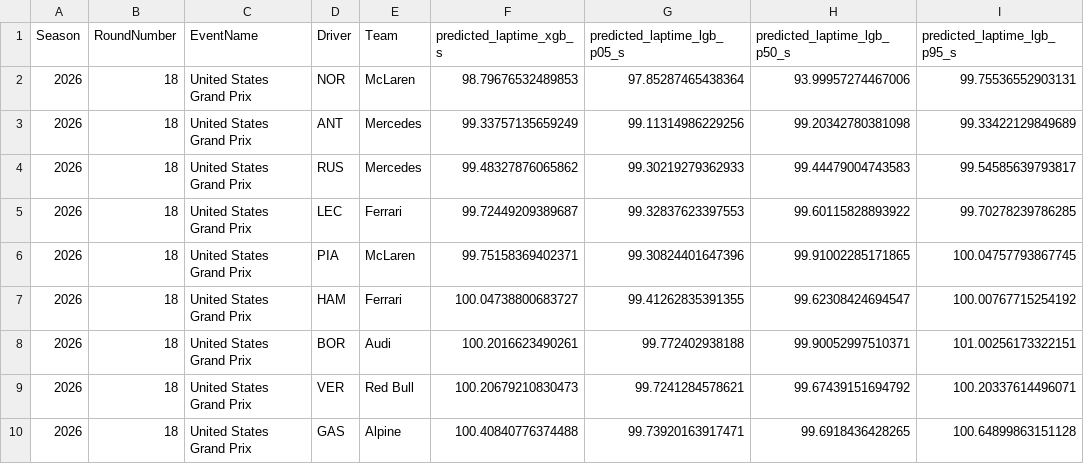
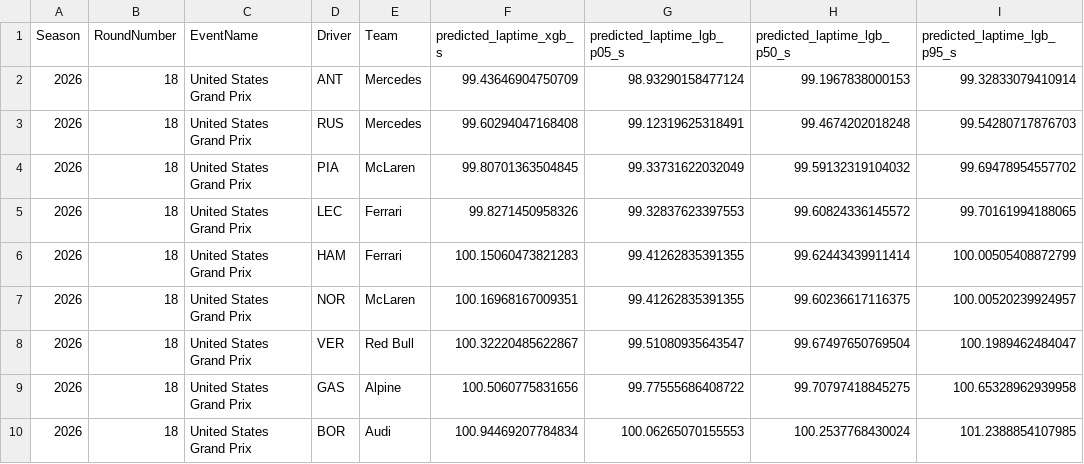
Before and after one commit to JuanjoRestrepo/f1_2026_predictions, a CSV file: reports/2026/United_States_Grand_Prix/results/predictions.csv, drawn as a sheet; only a part is shown; the diff covers the shown part only.

Commit message:
fix(model): measure sector and speed deviations per circuit, not pooled (#34)
The model published a 6.465s field spread for the 2026 United States Grand Prix
where the laps support 4.897s. The cause is the one the lap-time path already
corrects: sector times and speeds reach the model as per-driver season medians
pooled across a window that mixes circuits differing by more than ten seconds, so
the spread mostly measures which circuits each driver has laps at.

Measured across the current window, the pooled spread is 12-16x the per-circuit
spread for the sectors -- 5.0x, 12.0x and 16.4x, against 2.8x for lap time, which
is why the sectors dominate -- and 1.1-2.8x for the speeds. Cross-driver
correlation with lap-count mix at round 1 was -0.71 for Sector2 against +0.19 for
pace; Sector1, the one that is not contaminated, is the one that looks clean.

Only the field-wide level now survives from the window; every driver-specific
deviation is re-measured per circuit by the same round-relative reduction the
lap-time path uses. Sector deviations follow the window-to-track ratio because
sector times are proportional to lap time; speeds are not, so they stay in km/h.

Regenerating round 18: field spread 6.465s -> 4.920s against a lap-measured 4.897s,
correlation 0.946 -> 0.988, residual standard deviation 0.502s -> 0.215s. The run
is byte-for-byte reproducible. The corrected inputs now contain the measured
deltas, so the correlation is not independent validation -- the defensible claim is
that the published spread no longer exceeds what the laps support.

Also removed clean_air_pace_delta_s and clean_air_confidence from the scenario.
They had no counterpart in any of the 77,696 training rows, so no tree could ever
split on them: zeroing them left predictions byte-identical. A feature present at
inference and absent in training is train/serve skew, not signal. The curated prior
keeps its real job inside the clean-air pace module.

A dispersion check now compares the spread about to be published against the
lap-measured one and warns above 1.25x, so this failure cannot return quietly.

Reports for rounds 1-17 are left exactly as published rather than retro-fitted;
the corrected model applies from round 18 (2026-10-25) onward.

```diff
--- a/reports/2026/United_States_Grand_Prix/results/predictions.csv
+++ b/reports/2026/United_States_Grand_Prix/results/predictions.csv
@@ -1,10 +1,10 @@
 Season,RoundNumber,EventName,Driver,Team,predicted_laptime_xgb_s,predicted_laptime_lgb_p05_s,predicted_laptime_lgb_p50_s,predicted_laptime_lgb_p95_s
-2026,18,United States Grand Prix,NOR,McLaren,98.79676532489853,97.85287465438364,93.99957274467006,99.75536552903131
-2026,18,United States Grand Prix,ANT,Mercedes,99.33757135659249,99.11314986229256,99.20342780381098,99.33422129849689
-2026,18,United States Grand Prix,RUS,Mercedes,99.48327876065862,99.30219279362933,99.44479004743583,99.54585639793817
-2026,18,United States Grand Prix,LEC,Ferrari,99.72449209389687,99.32837623397553,99.60115828893922,99.70278239786285
-2026,18,United States Grand Prix,PIA,McLaren,99.75158369402371,99.30824401647396,99.91002285171865,100.04757793867745
-2026,18,United States Grand Prix,HAM,Ferrari,100.04738800683727,99.41262835391355,99.62308424694547,100.00767715254192
-2026,18,United States Grand Prix,BOR,Audi,100.2016623490261,99.772402938188,99.90052997510371,101.00256173322151
-2026,18,United States Grand Prix,VER,Red Bull,100.20679210830473,99.7241284578621,99.67439151694792,100.20337614496071
-2026,18,United States Grand Prix,GAS,Alpine,100.40840776374488,99.73920163917471,99.6918436428265,100.64899863151128
+2026,18,United States Grand Prix,ANT,Mercedes,99.43646904750709,98.93290158477124,99.1967838000153,99.32833079410914
+2026,18,United States Grand Prix,RUS,Mercedes,99.60294047168408,99.12319625318491,99.4674202018248,99.54280717876703
+2026,18,United States Grand Prix,PIA,McLaren,99.80701363504845,99.33731622032049,99.59132319104032,99.69478954557702
+2026,18,United States Grand Prix,LEC,Ferrari,99.8271450958326,99.32837623397553,99.60824336145572,99.70161994188065
+2026,18,United States Grand Prix,HAM,Ferrari,100.15060473821283,99.41262835391355,99.62443439911414,100.00505408872799
+2026,18,United States Grand Prix,NOR,McLaren,100.16968167009351,99.41262835391355,99.60236617116375,100.00520239924957
+2026,18,United States Grand Prix,VER,Red Bull,100.32220485622867,99.51080935643547,99.67497650769504,100.1989462484047
+2026,18,United States Grand Prix,GAS,Alpine,100.5060775831656,99.77555686408722,99.70797418845275,100.65328962939958
+2026,18,United States Grand Prix,BOR,Audi,100.94469207784834,100.06265070155553,100.2537768430024,101.2388854107985
```
Also changed, not shown: 2 added rows, 2 removed rows and 47 edited cells elsewhere in this file, reports/2026/United_States_Grand_Prix/results/standings.csv, 3 other files.
